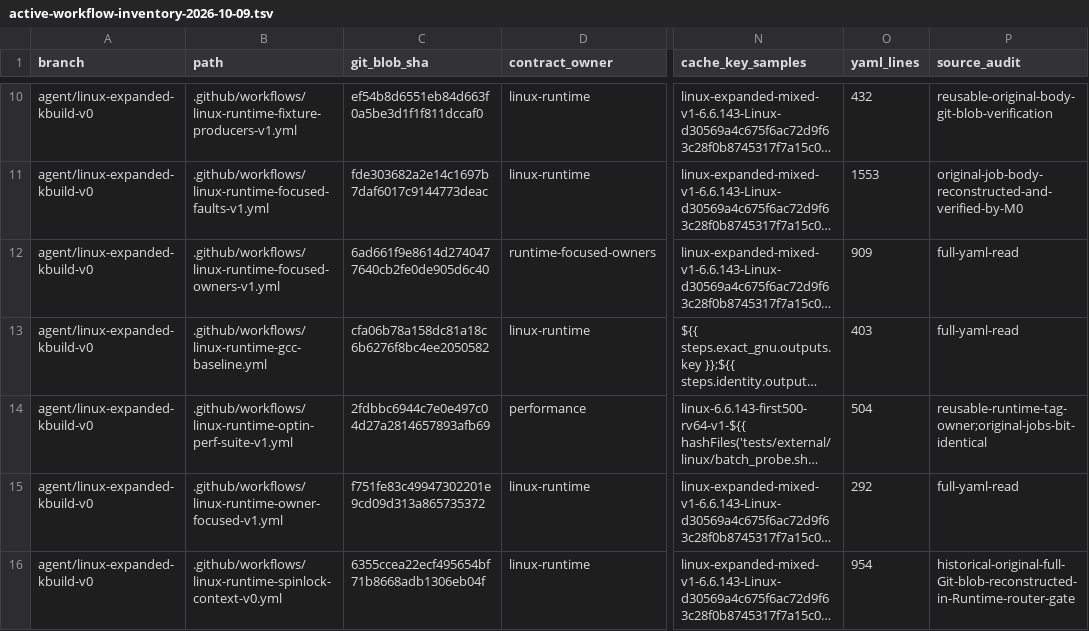
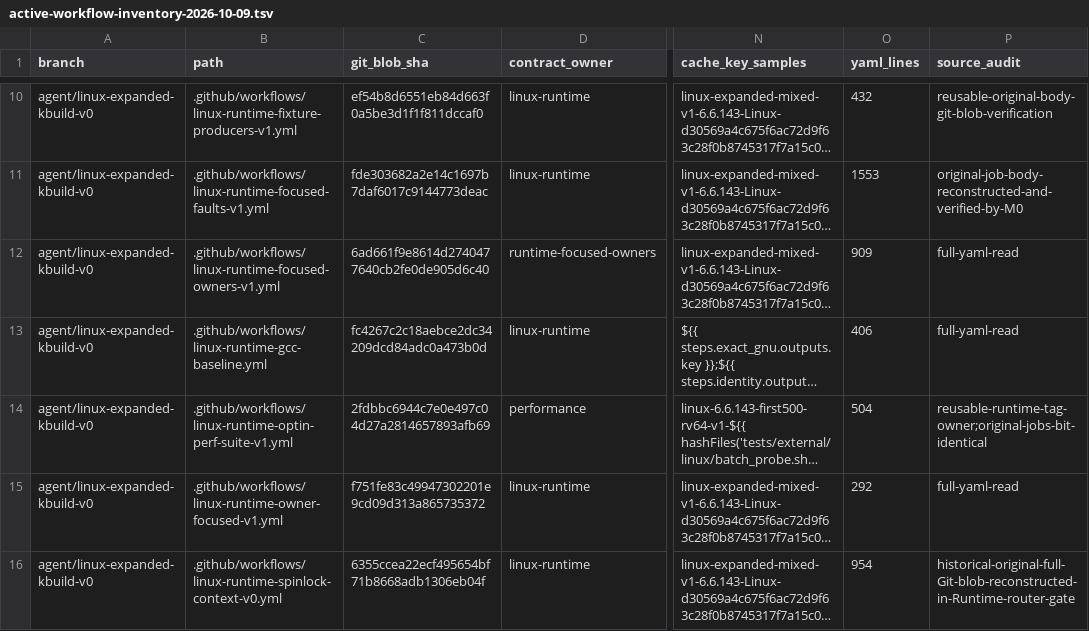
Before and after one commit to yituanxing/minic-toolchain, a TSV file: docs/ci/active-workflow-inventory-2026-10-09.tsv, drawn as a sheet; only a part is shown, gaps mark what is left out; long unchanged cells end in …; the diff names each change by its address in the sheet, - before the commit and + after, or states it on an @@ line.

Commit message:
fix(runtime): accept authenticated MiniC cache hits and fail closed on invalid producers

```diff
--- a/docs/ci/active-workflow-inventory-2026-10-09.tsv
+++ b/docs/ci/active-workflow-inventory-2026-10-09.tsv
-C13 (git_blob_sha): cfa06b78a158dc81a18c6b6276f8bc4ee2050582
+C13 (git_blob_sha): fc4267c2c18aebce2dc34209dcd84adc0a473b0d
-O13 (yaml_lines): 403
+O13 (yaml_lines): 406
```
Also changed, not shown: 1 other file.
